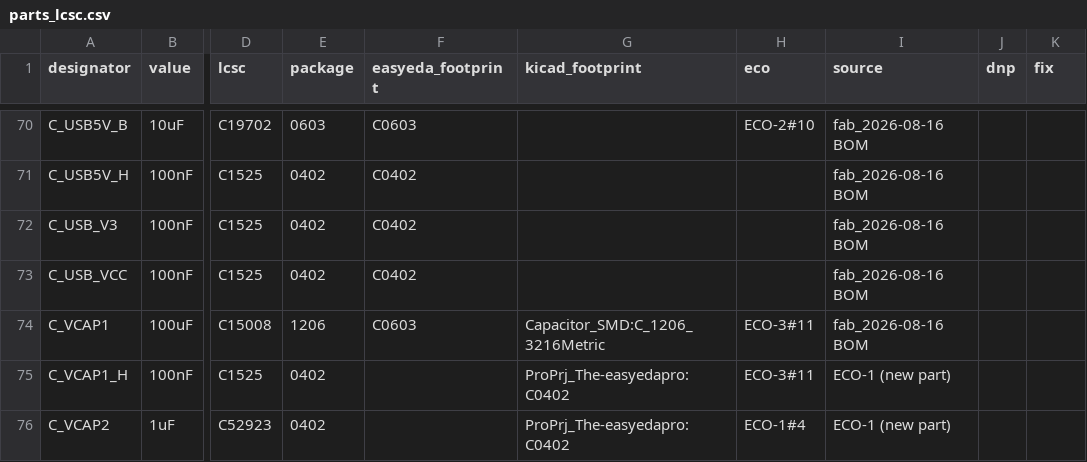
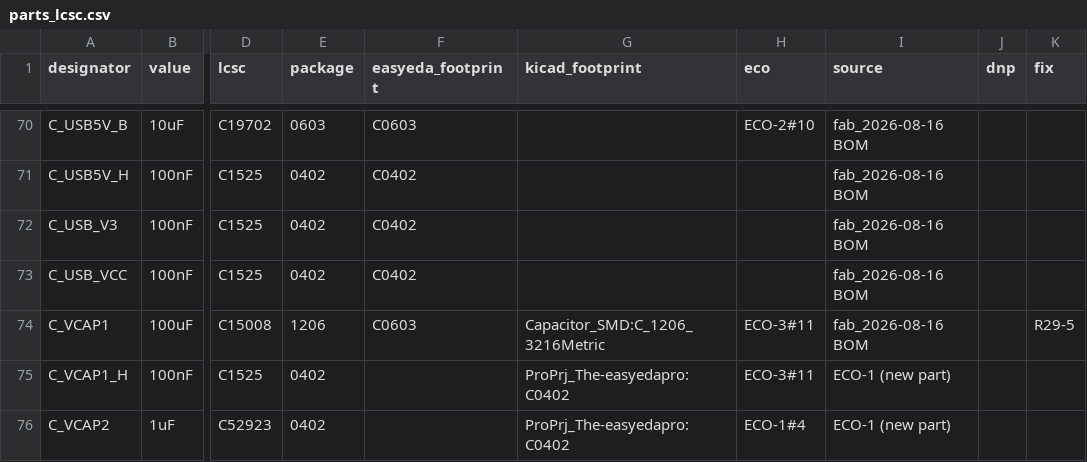
Before and after one commit to KL-Technologies/therapia-brain-canvas-kicad, a CSV file: data/parts_lcsc.csv, drawn as a sheet; only a part is shown, gaps mark what is left out; the diff covers the shown part only; the diff names each change by its address in the sheet, - before the commit and + after, or states it on an @@ line.

```diff
--- a/data/parts_lcsc.csv
+++ b/data/parts_lcsc.csv
-K74 (fix): (empty)
+K74 (fix): R29-5
```
Also changed, not shown: 76 edited cells elsewhere in this file, fab/BOM_JLCPCB.csv, logs/pos_front.csv, 33 other files.
